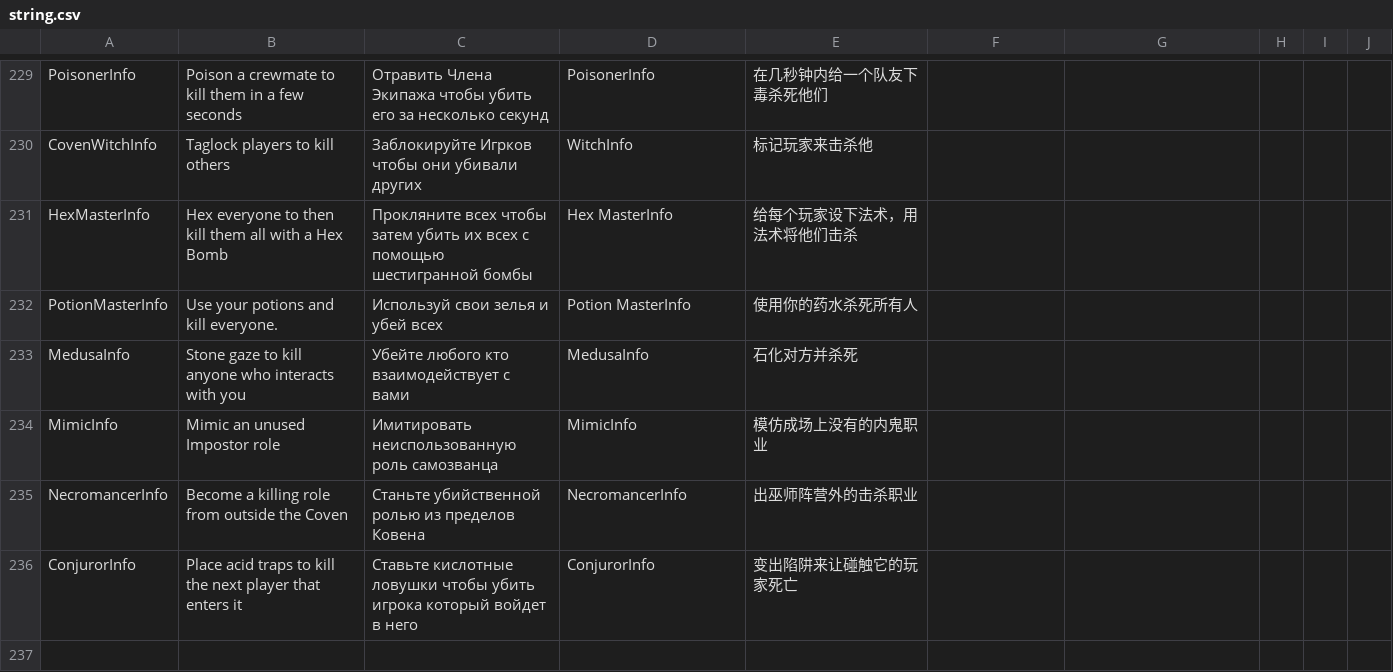
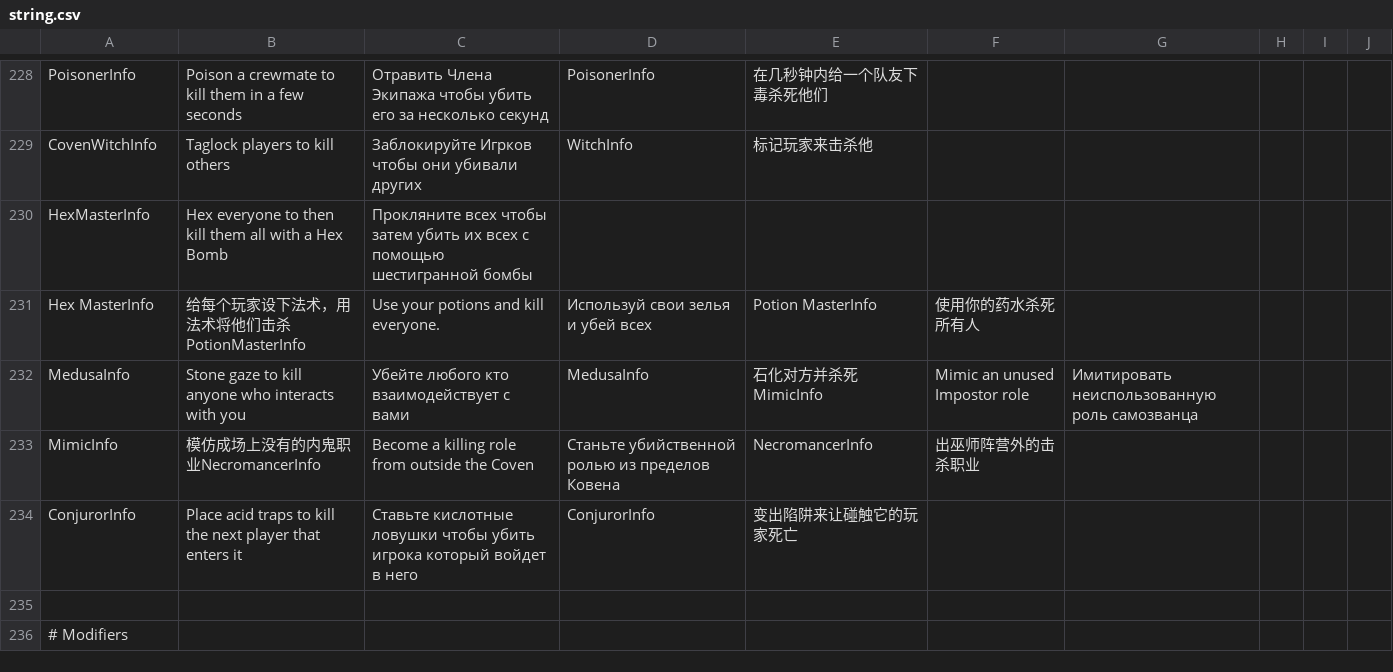
Before and after one commit to discus-sions/TownOfHost-TheOtherRoles, a CSV file: Resources/string.csv, drawn as a sheet; only a part is shown, gaps mark what is left out; the shorter side is filled out with more unchanged rows; the diff covers the shown part only.

Commit message:
Fix string.csv

```diff
--- a/Resources/string.csv
+++ b/Resources/string.csv
@@ -231,5 +230,4 @@ CovenWitchInfo,Taglock players to kill others,Заблокируйте Игрк
-HexMasterInfo,Hex everyone to then kill them all with a Hex Bomb,Прокляните всех чтобы затем убить их всех с помощью шестигранной бомбы,Hex MasterInfo,给每个玩家设下法术，用法术将他们击杀,
-PotionMasterInfo,Use your potions and kill everyone.,Используй свои зелья и убей всех,Potion MasterInfo,使用你的药水杀死所有人,
-MedusaInfo,Stone gaze to kill anyone who interacts with you,Убейте любого кто взаимодействует с вами,MedusaInfo,石化对方并杀死,
-MimicInfo,Mimic an unused Impostor role,Имитировать неиспользованную роль самозванца,MimicInfo,模仿成场上没有的内鬼职业,
-NecromancerInfo,Become a killing role from outside the Coven,Станьте убийственной ролью из пределов Ковена,NecromancerInfo,出巫师阵营外的击杀职业,
+HexMasterInfo,Hex everyone to then kill them all with a Hex Bomb,Прокляните всех чтобы затем убить их всех с помощью шестигранной бомбы
+Hex MasterInfo,给每个玩家设下法术，用法术将他们击杀PotionMasterInfo,Use your potions and kill everyone.,Используй свои зелья и убей всех,Potion MasterInfo,使用你的药水杀死所有人
+MedusaInfo,Stone gaze to kill anyone who interacts with you,Убейте любого кто взаимодействует с вами,MedusaInfo,石化对方并杀死MimicInfo,Mimic an unused Impostor role,Имитировать неиспользованную роль самозванца
+MimicInfo,模仿成场上没有的内鬼职业NecromancerInfo,Become a killing role from outside the Coven,Станьте убийственной ролью из пределов Ковена,NecromancerInfo,出巫师阵营外的击杀职业
```
Also changed, not shown: 1 removed row and 4 edited cells elsewhere in this file, 1 other file.
